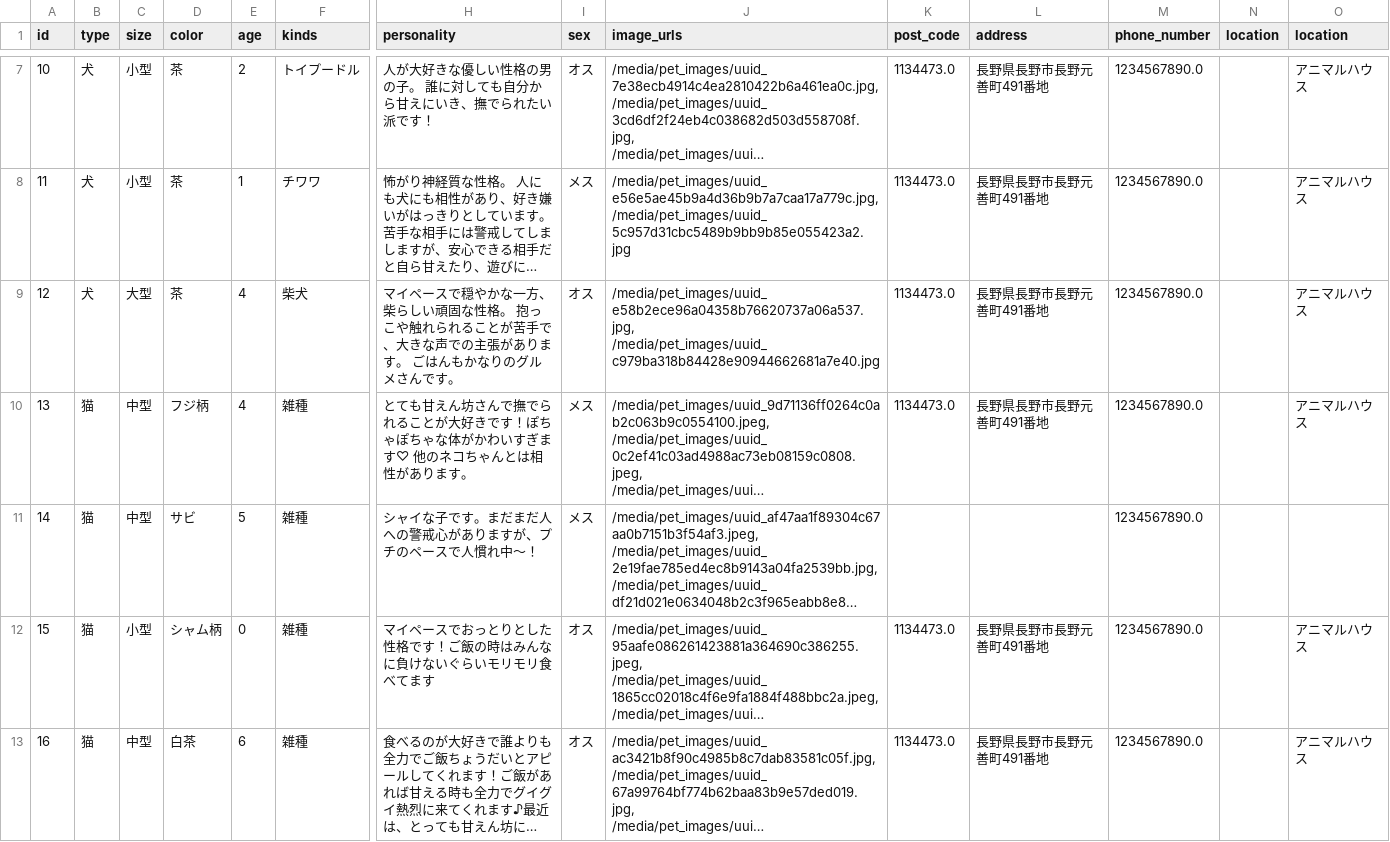
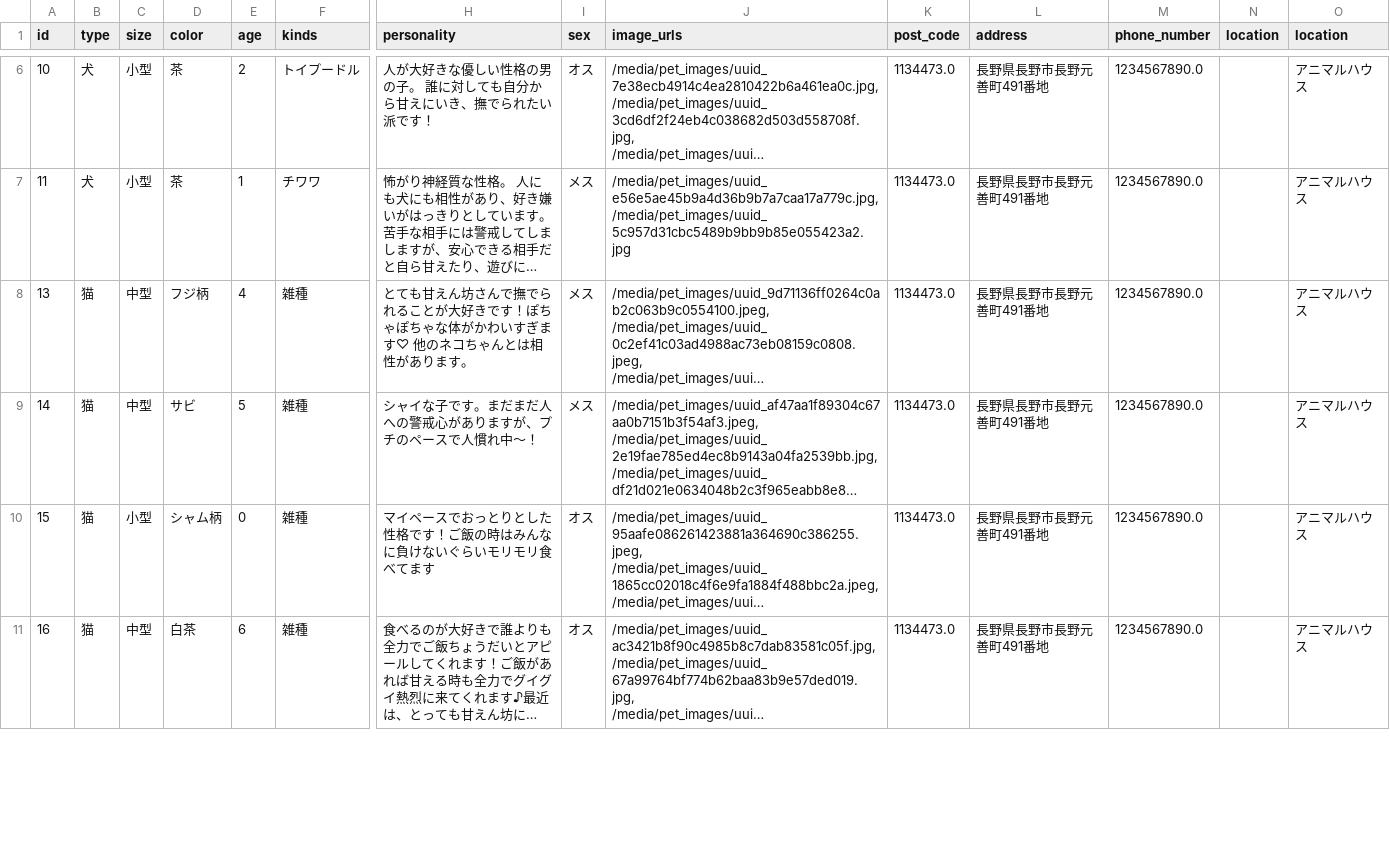
Before and after one commit to banana458732/Pet, a CSV file: pets_data.csv, drawn as a sheet; only a part is shown, gaps mark what is left out; long unchanged cells end in …; removed rows and columns are numbered as before the commit, all else as after; rows hold the shown columns only; the diff covers the shown part only; the diff names each change by its address in the sheet, - before the commit and + after, or states it on an @@ line.

```diff
--- a/pets_data.csv
+++ b/pets_data.csv
-row 9: 12 | 犬 | 大型 | 茶 | 4 | 柴犬 | マイペースで穏やかな一方、柴らしい頑固な性格。 抱っこや触れられることが苦手で、大きな声での主張があります。 ごはんもかなりのグルメさんです。 | オス | /media/pet_images/uuid_e58b2ece96a04358b76620737a06a537.jpg, /media/pet_images/uuid_c979ba318b84428e90944662681a7e40.jpg | 1134473.0 | 長野県長野市長野元善町491番地 | 1234567890.0 |  | アニマルハウス
-K9 (post_code): (empty)
+K9 (post_code): 1134473.0
-L9 (address): (empty)
+L9 (address): 長野県長野市長野元善町491番地
-O9 (location): (empty)
+O9 (location): アニマルハウス
```
Also changed, not shown: 2 added rows, 1 removed row and 2 edited cells elsewhere in this file, 12 other files.
